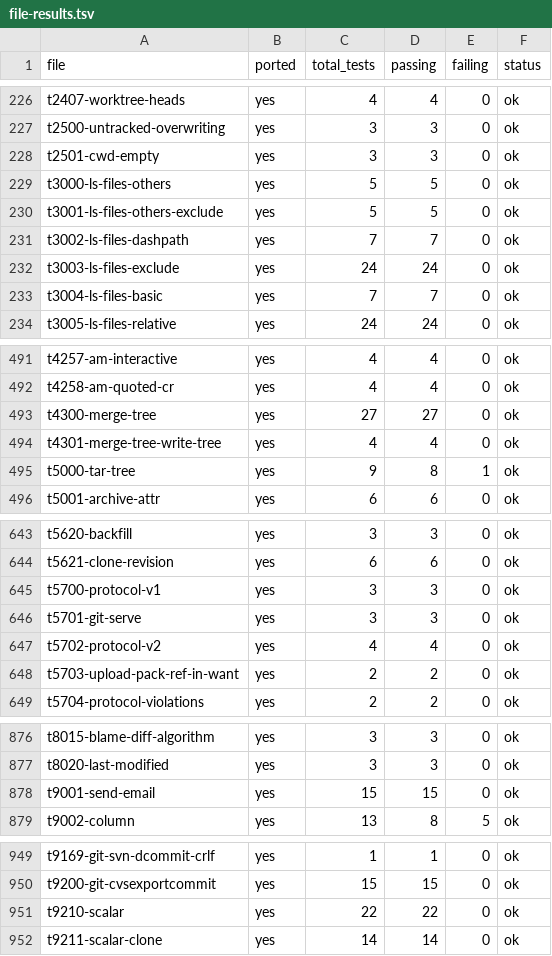
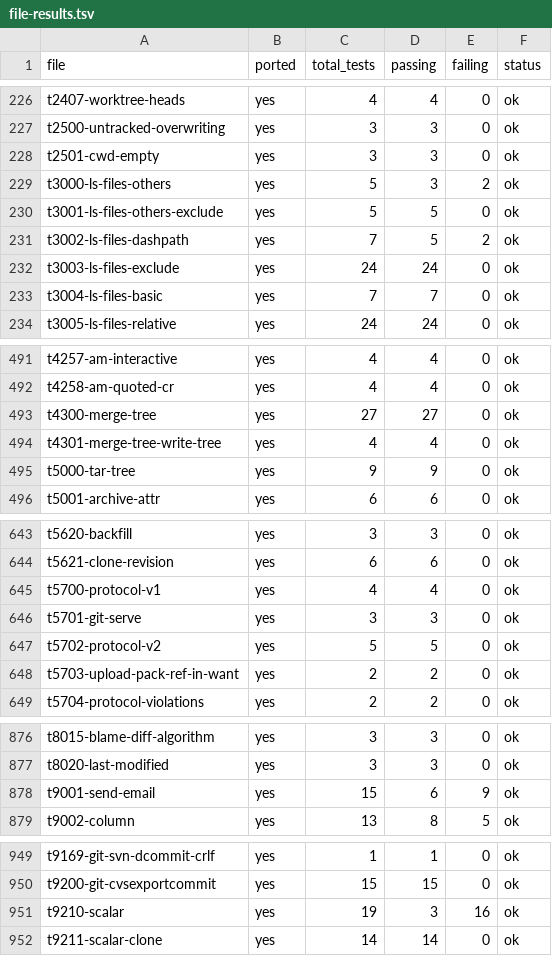
Before and after one commit to schacon/grit, a TSV file: data/file-results.tsv, drawn as a sheet; only a part is shown, gaps mark what is left out.

```diff
--- a/data/file-results.tsv
+++ b/data/file-results.tsv
@@ -228,5 +228,5 @@ t2500-untracked-overwriting	yes	3	3	0	ok
 t2501-cwd-empty	yes	3	3	0	ok
-t3000-ls-files-others	yes	5	5	0	ok
+t3000-ls-files-others	yes	5	3	2	ok
 t3001-ls-files-others-exclude	yes	5	5	0	ok
-t3002-ls-files-dashpath	yes	7	7	0	ok
+t3002-ls-files-dashpath	yes	7	5	2	ok
 t3003-ls-files-exclude	yes	24	24	0	ok
@@ -494,3 +494,3 @@ t4300-merge-tree	yes	27	27	0	ok
 t4301-merge-tree-write-tree	yes	4	4	0	ok
-t5000-tar-tree	yes	9	8	1	ok
+t5000-tar-tree	yes	9	9	0	ok
 t5001-archive-attr	yes	6	6	0	ok
@@ -644,5 +644,5 @@ t5620-backfill	yes	3	3	0	ok
 t5621-clone-revision	yes	6	6	0	ok
-t5700-protocol-v1	yes	3	3	0	ok
+t5700-protocol-v1	yes	4	4	0	ok
 t5701-git-serve	yes	3	3	0	ok
-t5702-protocol-v2	yes	4	4	0	ok
+t5702-protocol-v2	yes	5	5	0	ok
 t5703-upload-pack-ref-in-want	yes	2	2	0	ok
@@ -877,3 +877,3 @@ t8015-blame-diff-algorithm	yes	3	3	0	ok
 t8020-last-modified	yes	3	3	0	ok
-t9001-send-email	yes	15	15	0	ok
+t9001-send-email	yes	15	6	9	ok
 t9002-column	yes	13	8	5	ok
@@ -950,3 +950,3 @@ t9169-git-svn-dcommit-crlf	yes	1	1	0	ok
 t9200-git-cvsexportcommit	yes	15	15	0	ok
-t9210-scalar	yes	22	22	0	ok
+t9210-scalar	yes	19	3	16	ok
 t9211-scalar-clone	yes	14	14	0	ok
```
Also changed, not shown: data/command-status.tsv, 5 other files.
